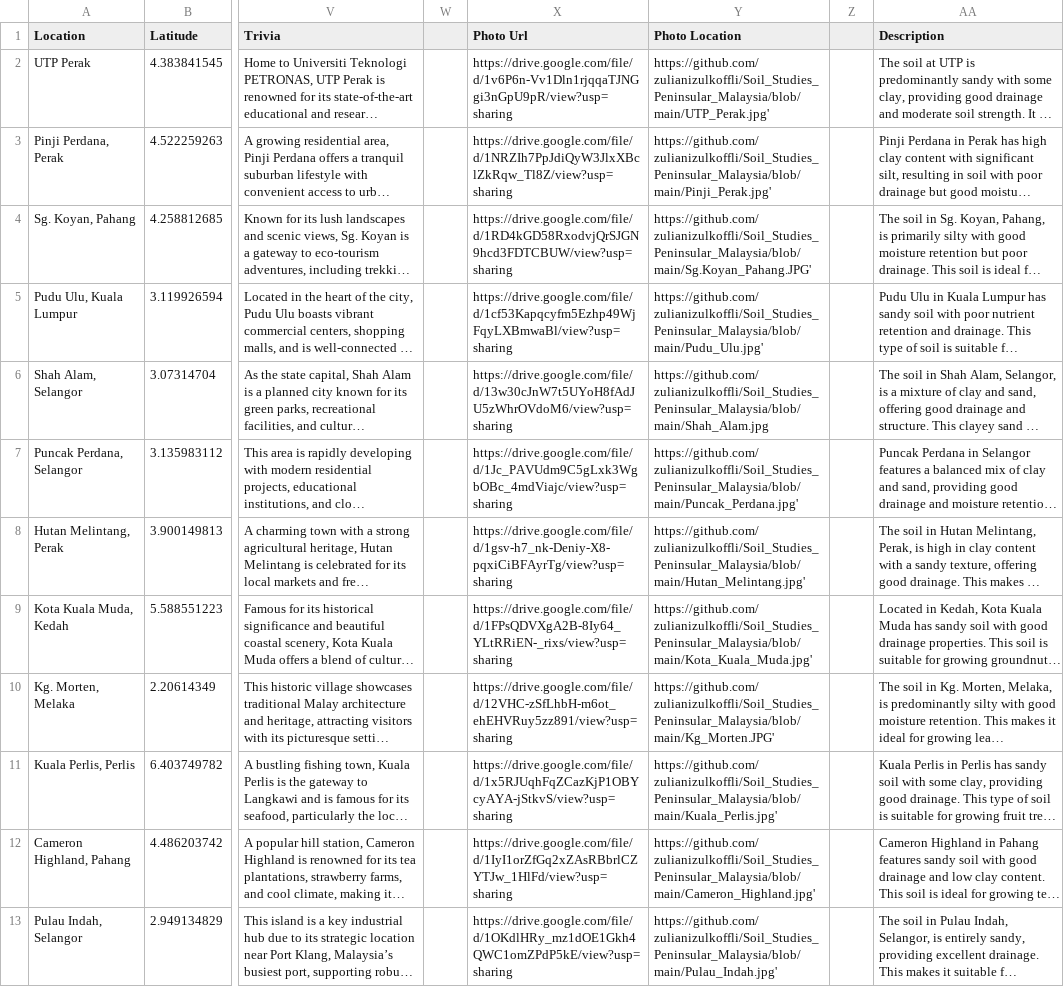
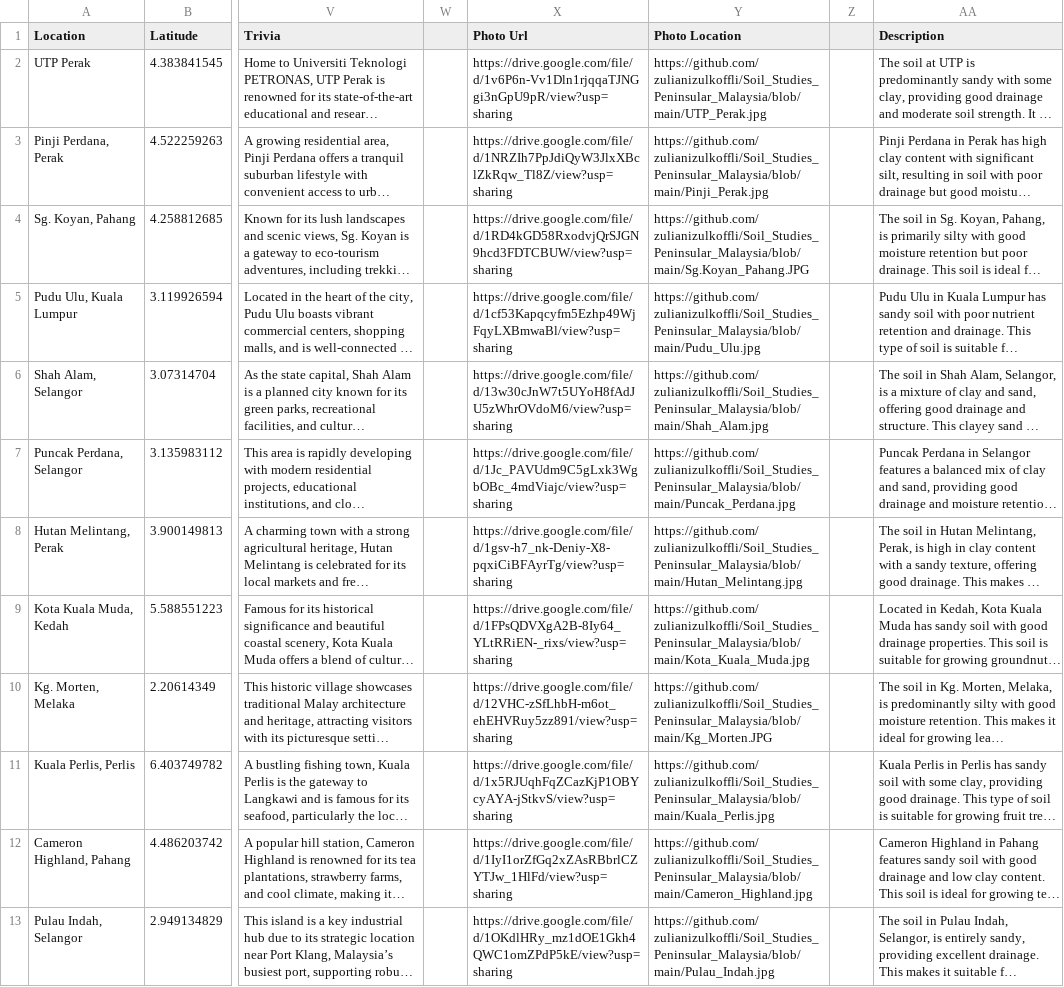
Before and after one commit to Farhanahusna89/Soil_Studies_Peninsular_Malaysia, a CSV file: Data_For_Viz.csv, drawn as a sheet; only a part is shown, gaps mark what is left out; long unchanged cells end in …; the diff covers the shown part only; the diff names each change by its address in the sheet, - before the commit and + after, or states it on an @@ line.

Commit message:
Add files via upload

```diff
--- a/Data_For_Viz.csv
+++ b/Data_For_Viz.csv
-Y2 (Photo Location): https://github.com/zulianizulkoffli/Soil_Studies_Peninsular_Malaysia/blob/main/UTP_Perak.jpg'
+Y2 (Photo Location): https://github.com/zulianizulkoffli/Soil_Studies_Peninsular_Malaysia/blob/main/UTP_Perak.jpg
-Y3 (Photo Location): https://github.com/zulianizulkoffli/Soil_Studies_Peninsular_Malaysia/blob/main/Pinji_Perak.jpg'
+Y3 (Photo Location): https://github.com/zulianizulkoffli/Soil_Studies_Peninsular_Malaysia/blob/main/Pinji_Perak.jpg
-Y4 (Photo Location): https://github.com/zulianizulkoffli/Soil_Studies_Peninsular_Malaysia/blob/main/Sg.Koyan_Pahang.JPG'
+Y4 (Photo Location): https://github.com/zulianizulkoffli/Soil_Studies_Peninsular_Malaysia/blob/main/Sg.Koyan_Pahang.JPG
-Y5 (Photo Location): https://github.com/zulianizulkoffli/Soil_Studies_Peninsular_Malaysia/blob/main/Pudu_Ulu.jpg'
+Y5 (Photo Location): https://github.com/zulianizulkoffli/Soil_Studies_Peninsular_Malaysia/blob/main/Pudu_Ulu.jpg
-Y7 (Photo Location): https://github.com/zulianizulkoffli/Soil_Studies_Peninsular_Malaysia/blob/main/Puncak_Perdana.jpg'
+Y7 (Photo Location): https://github.com/zulianizulkoffli/Soil_Studies_Peninsular_Malaysia/blob/main/Puncak_Perdana.jpg
-Y8 (Photo Location): https://github.com/zulianizulkoffli/Soil_Studies_Peninsular_Malaysia/blob/main/Hutan_Melintang.jpg'
+Y8 (Photo Location): https://github.com/zulianizulkoffli/Soil_Studies_Peninsular_Malaysia/blob/main/Hutan_Melintang.jpg
-Y9 (Photo Location): https://github.com/zulianizulkoffli/Soil_Studies_Peninsular_Malaysia/blob/main/Kota_Kuala_Muda.jpg'
+Y9 (Photo Location): https://github.com/zulianizulkoffli/Soil_Studies_Peninsular_Malaysia/blob/main/Kota_Kuala_Muda.jpg
-Y10 (Photo Location): https://github.com/zulianizulkoffli/Soil_Studies_Peninsular_Malaysia/blob/main/Kg_Morten.JPG'
+Y10 (Photo Location): https://github.com/zulianizulkoffli/Soil_Studies_Peninsular_Malaysia/blob/main/Kg_Morten.JPG
-Y11 (Photo Location): https://github.com/zulianizulkoffli/Soil_Studies_Peninsular_Malaysia/blob/main/Kuala_Perlis.jpg'
+Y11 (Photo Location): https://github.com/zulianizulkoffli/Soil_Studies_Peninsular_Malaysia/blob/main/Kuala_Perlis.jpg
-Y12 (Photo Location): https://github.com/zulianizulkoffli/Soil_Studies_Peninsular_Malaysia/blob/main/Cameron_Highland.jpg'
+Y12 (Photo Location): https://github.com/zulianizulkoffli/Soil_Studies_Peninsular_Malaysia/blob/main/Cameron_Highland.jpg
-Y13 (Photo Location): https://github.com/zulianizulkoffli/Soil_Studies_Peninsular_Malaysia/blob/main/Pulau_Indah.jpg'
+Y13 (Photo Location): https://github.com/zulianizulkoffli/Soil_Studies_Peninsular_Malaysia/blob/main/Pulau_Indah.jpg
```
Also changed, not shown: 11 edited cells elsewhere in this file.
